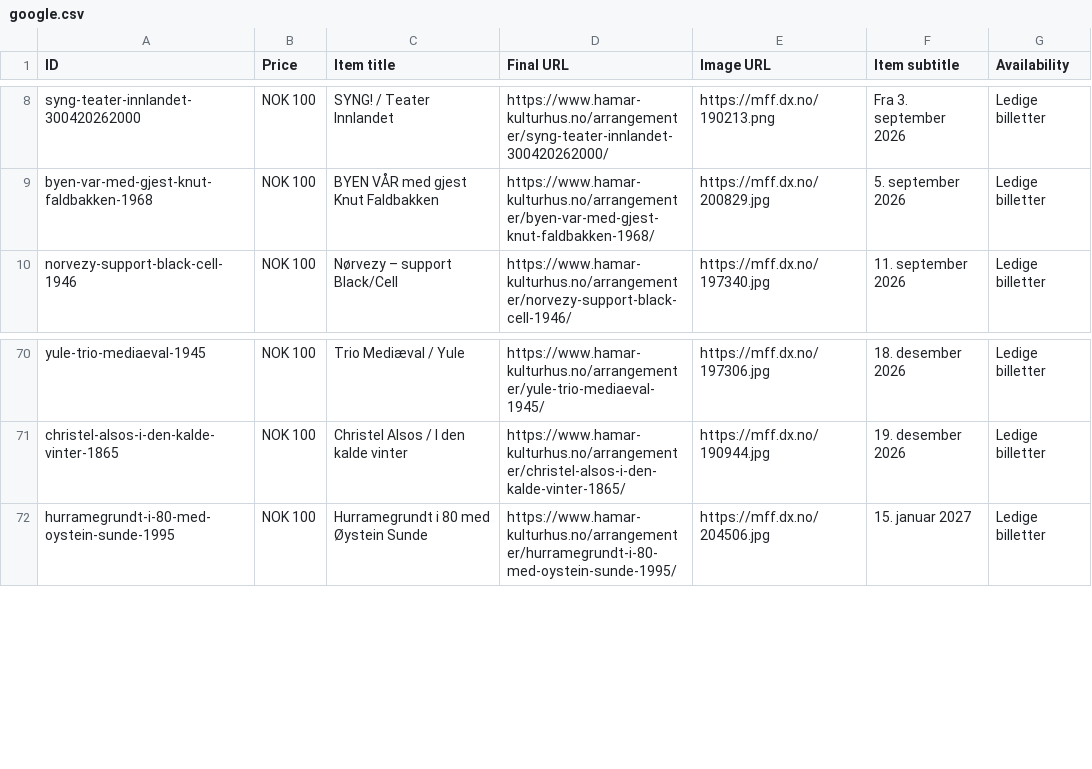
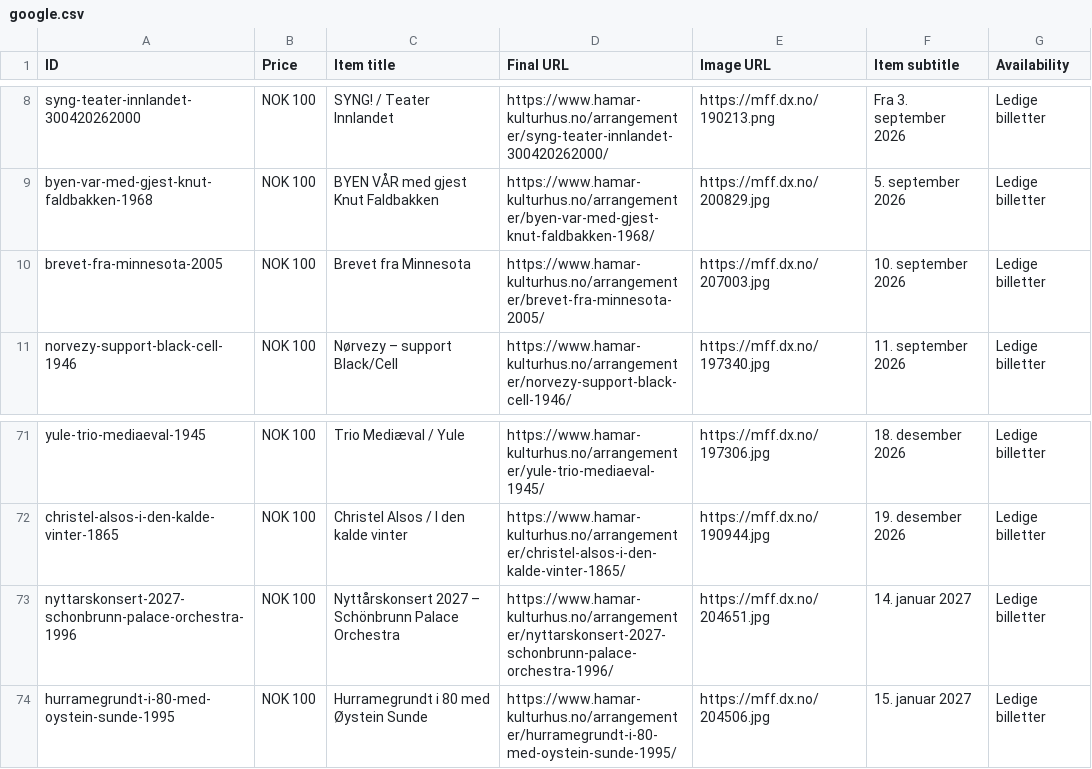
Before and after one commit to opmthomassen/hamar, a CSV file: google.csv, drawn as a sheet; only a part is shown, gaps mark what is left out.

```diff
--- a/google.csv
+++ b/google.csv
@@ -9,2 +9,3 @@ syng-teater-innlandet-300420262000,NOK 100,SYNG! / Teater Innlandet,https://www.
 byen-var-med-gjest-knut-faldbakken-1968,NOK 100,BYEN VÅR med gjest Knut Faldbakken,https://www.hamar-kulturhus.no/arrangementer/byen-var-med-gjest-knut-faldbakken-1968/,https://mff.dx.no/200829.jpg,5. september 2026,Ledige billetter
+brevet-fra-minnesota-2005,NOK 100,Brevet fra Minnesota,https://www.hamar-kulturhus.no/arrangementer/brevet-fra-minnesota-2005/,https://mff.dx.no/207003.jpg,10. september 2026,Ledige billetter
 norvezy-support-black-cell-1946,NOK 100,Nørvezy – support Black/Cell,https://www.hamar-kulturhus.no/arrangementer/norvezy-support-black-cell-1946/,https://mff.dx.no/197340.jpg,11. september 2026,Ledige billetter
@@ -71,2 +72,3 @@ yule-trio-mediaeval-1945,NOK 100,Trio Mediæval / Yule,https://www.hamar-kulturh
 christel-alsos-i-den-kalde-vinter-1865,NOK 100,Christel Alsos / I den kalde vinter,https://www.hamar-kulturhus.no/arrangementer/christel-alsos-i-den-kalde-vinter-1865/,https://mff.dx.no/190944.jpg,19. desember 2026,Ledige billetter
+nyttarskonsert-2027-schonbrunn-palace-orchestra-1996,NOK 100,Nyttårskonsert 2027 – Schönbrunn Palace Orchestra,https://www.hamar-kulturhus.no/arrangementer/nyttarskonsert-2027-schonbrunn-palace-orchestra-1996/,https://mff.dx.no/204651.jpg,14. januar 2027,Ledige billetter
 hurramegrundt-i-80-med-oystein-sunde-1995,NOK 100,Hurramegrundt i 80 med Øystein Sunde,https://www.hamar-kulturhus.no/arrangementer/hurramegrundt-i-80-med-oystein-sunde-1995/,https://mff.dx.no/204506.jpg,15. januar 2027,Ledige billetter
```
Also changed, not shown: meta.csv.
